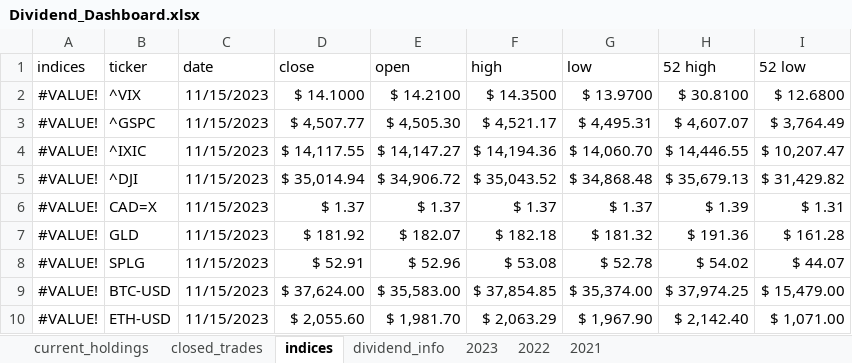
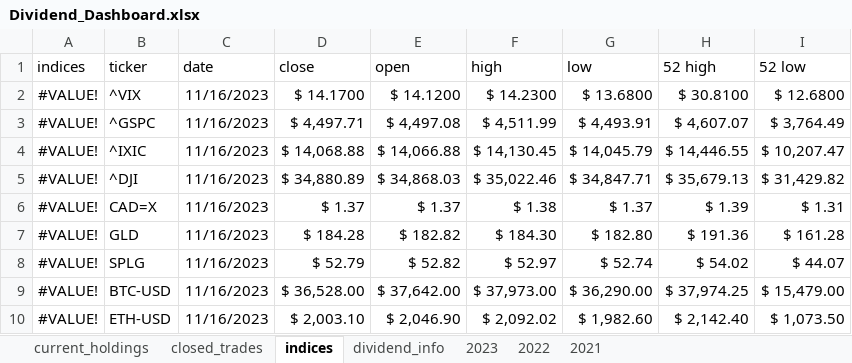
Before and after one commit to UFXtrendscalper/Dividend_Project, an Excel workbook: DIVIDEND DASHBOARD/data/Dividend_Dashboard.xlsx, sheet indices, drawn as a sheet; values as stored, in another font and other column widths than the file's, no borders; table styles not drawn; the diff names each change by its address in the sheet, - before the commit and + after, or states it on an @@ line.

```diff
--- a/DIVIDEND DASHBOARD/data/Dividend_Dashboard.xlsx (sheet indices)
+++ b/DIVIDEND DASHBOARD/data/Dividend_Dashboard.xlsx (sheet indices)
-C2:C10 (date): 11/15/2023
+C2:C10 (date): 11/16/2023
-D2 (close): $ 14.1000
+D2 (close): $ 14.1700
-E2 (open): $ 14.2100
+E2 (open): $ 14.1200
-F2 (high): $ 14.3500
+F2 (high): $ 14.2300
-G2 (low): $ 13.9700
+G2 (low): $ 13.6800
-D3 (close): $ 4,507.77
+D3 (close): $ 4,497.71
-E3 (open): $ 4,505.30
+E3 (open): $ 4,497.08
-F3 (high): $ 4,521.17
+F3 (high): $ 4,511.99
-G3 (low): $ 4,495.31
+G3 (low): $ 4,493.91
-D4 (close): $ 14,117.55
+D4 (close): $ 14,068.88
-E4 (open): $ 14,147.27
+E4 (open): $ 14,066.88
-F4 (high): $ 14,194.36
+F4 (high): $ 14,130.45
-G4 (low): $ 14,060.70
+G4 (low): $ 14,045.79
-D5 (close): $ 35,014.94
+D5 (close): $ 34,880.89
-E5 (open): $ 34,906.72
+E5 (open): $ 34,868.03
-F5 (high): $ 35,043.52
+F5 (high): $ 35,022.46
-G5 (low): $ 34,868.48
+G5 (low): $ 34,847.71
-F6 (high): $ 1.37
+F6 (high): $ 1.38
-D7 (close): $ 181.92
+D7 (close): $ 184.28
-E7 (open): $ 182.07
+E7 (open): $ 182.82
-F7 (high): $ 182.18
+F7 (high): $ 184.30
-G7 (low): $ 181.32
+G7 (low): $ 182.80
-D8 (close): $ 52.91
+D8 (close): $ 52.79
-E8 (open): $ 52.96
+E8 (open): $ 52.82
-F8 (high): $ 53.08
+F8 (high): $ 52.97
-G8 (low): $ 52.78
+G8 (low): $ 52.74
-D9 (close): $ 37,624.00
+D9 (close): $ 36,528.00
-E9 (open): $ 35,583.00
+E9 (open): $ 37,642.00
-F9 (high): $ 37,854.85
+F9 (high): $ 37,973.00
-G9 (low): $ 35,374.00
+G9 (low): $ 36,290.00
-D10 (close): $ 2,055.60
+D10 (close): $ 2,003.10
-E10 (open): $ 1,981.70
+E10 (open): $ 2,046.90
-F10 (high): $ 2,063.29
+F10 (high): $ 2,092.02
-G10 (low): $ 1,967.90
+G10 (low): $ 1,982.60
-I10 (52 low): $ 1,071.00
+I10 (52 low): $ 1,073.50
```
Also changed, not shown: sheet current_holdings, sheet closed_trades, formulas that keep their value, 1 other file.
